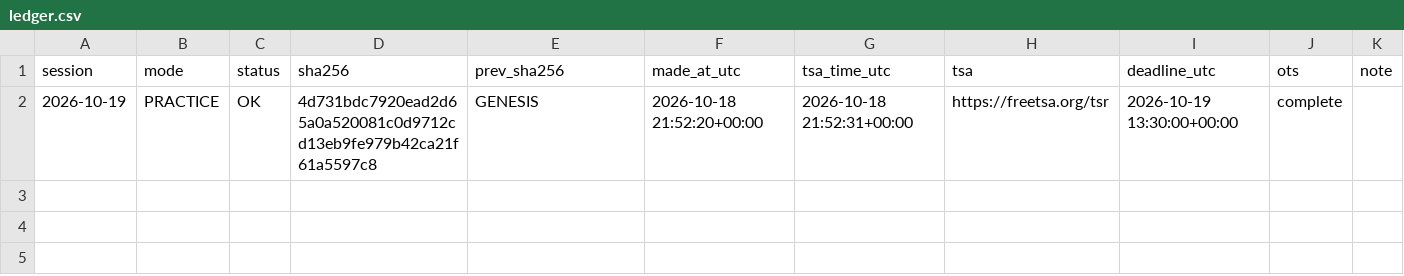
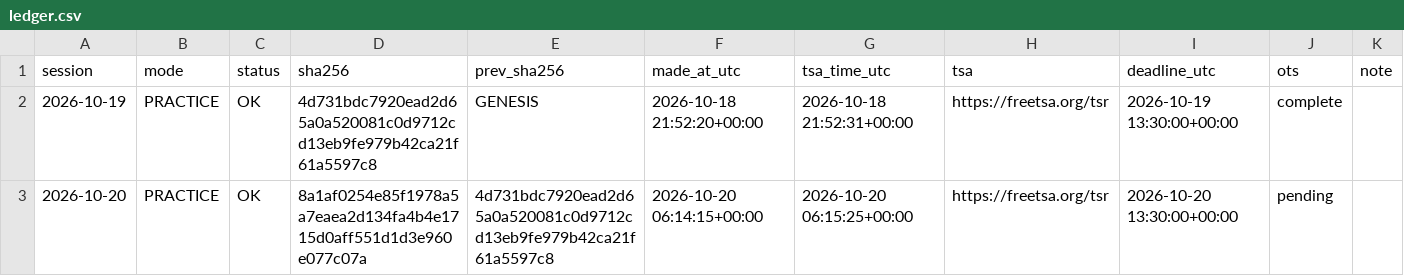
Before and after one commit to ydkaarav-source/energy-risk-live, a CSV file: ledger.csv, drawn as a sheet; the diff names each change by its address in the sheet, - before the commit and + after, or states it on an @@ line.

```diff
--- a/ledger.csv
+++ b/ledger.csv
+row 3: 2026-10-20 | PRACTICE | OK | 8a1af0254e85f1978a5a7eaea2d134fa4b4e1715d0aff551d1d3e960e077c07a | 4d731bdc7920ead2d65a0a520081c0d9712cd13eb9fe979b42ca21f61a5597c8 | 2026-10-20 06:14:15+00:00 | 2026-10-20 06:15:25+00:00 | https://freetsa.org/tsr | 2026-10-20 13:30:00+00:00 | pending
```
Also changed, not shown: 3 other files.
